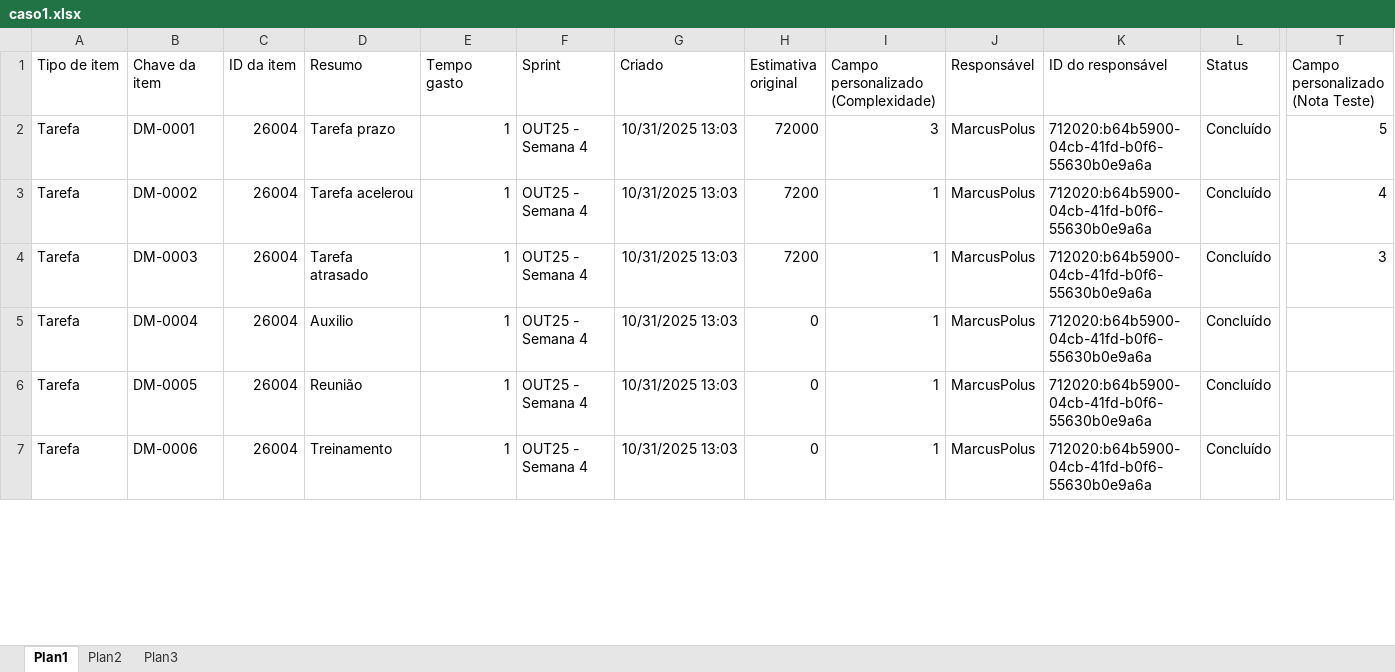
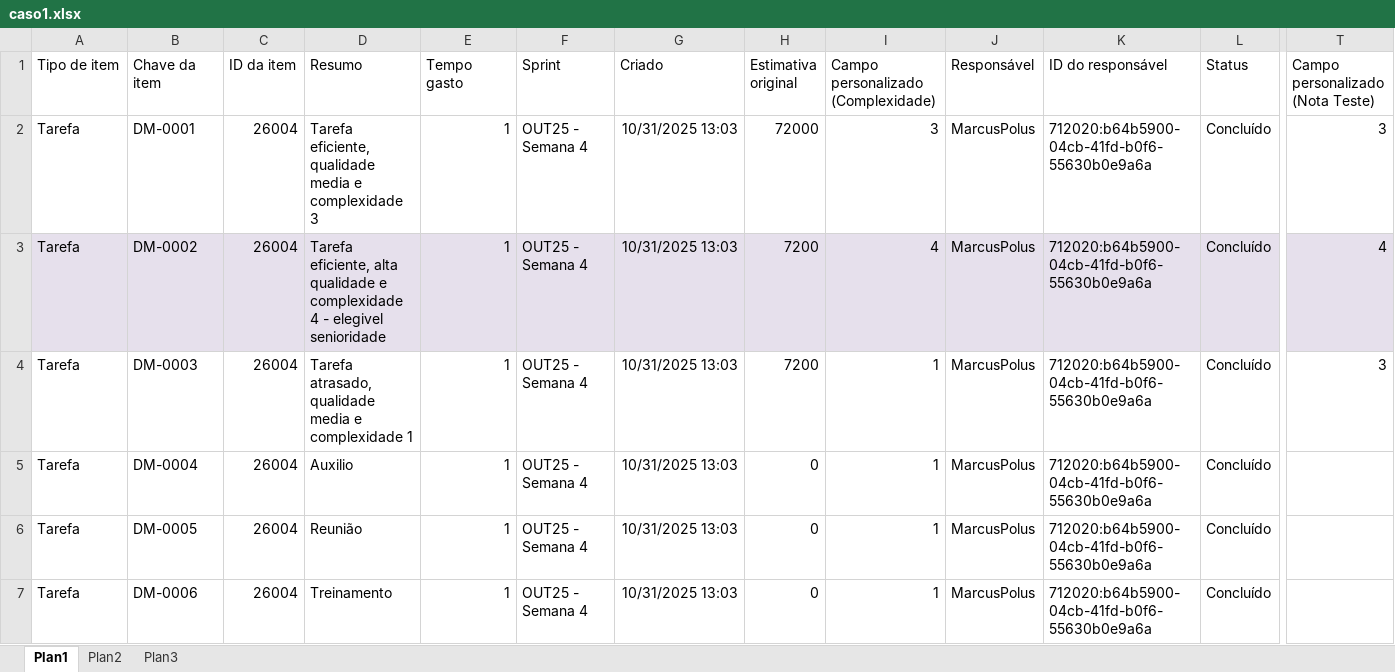
Before and after one commit to Duesoft-Sistemas/analise-sprint, an Excel workbook: casos de uso/caso 1/caso1.xlsx, sheet Plan1, drawn as a sheet; only a part is shown, gaps mark what is left out; values as stored, in another font and other column widths than the file's, no borders; the diff covers the shown part only; the diff names each change by its address in the sheet, - before the commit and + after, or states it on an @@ line.

```diff
--- a/casos de uso/caso 1/caso1.xlsx (sheet Plan1)
+++ b/casos de uso/caso 1/caso1.xlsx (sheet Plan1)
-D2 (Resumo): Tarefa prazo
+D2 (Resumo): Tarefa eficiente, qualidade media e complexidade 3
-T2 (Campo personalizado (Nota Teste)): 5
+T2 (Campo personalizado (Nota Teste)): 3
-A3:T3 fill: none
+A3:T3 fill: #E6E0EC
-D3 (Resumo): Tarefa acelerou
+D3 (Resumo): Tarefa eficiente, alta qualidade e complexidade 4 - elegivel senioridade
-I3: 1
+I3: 4
-D4 (Resumo): Tarefa atrasado
+D4 (Resumo): Tarefa atrasado, qualidade media e complexidade 1
```
Also changed, not shown: 1 added row, 7 edited cells and cell formats elsewhere in this sheet, casos de uso/caso 1/data.xlsx, casos de uso/caso 1/work.xlsx, 10 other files.
